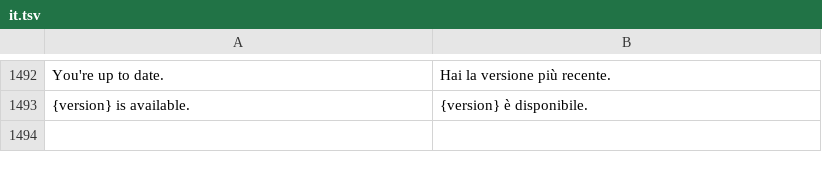
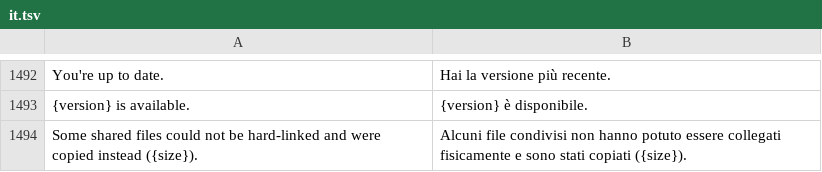
Before and after one commit to 1T0day/craft-anything, a TSV file: crates/ui-egui/src/i18n/it.tsv, drawn as a sheet; only a part is shown, gaps mark what is left out.

```diff
--- a/crates/ui-egui/src/i18n/it.tsv
+++ b/crates/ui-egui/src/i18n/it.tsv
@@ -1493 +1493,2 @@ You're up to date.	Hai la versione più recente.
 {version} is available.	{version} è disponibile.
+Some shared files could not be hard-linked and were copied instead ({size}).	Alcuni file condivisi non hanno potuto essere collegati fisicamente e sono stati copiati ({size}).
```
Also changed, not shown: crates/ui-egui/src/i18n/ka.tsv, crates/ui-egui/src/i18n/pt-br.tsv, 16 other files.
